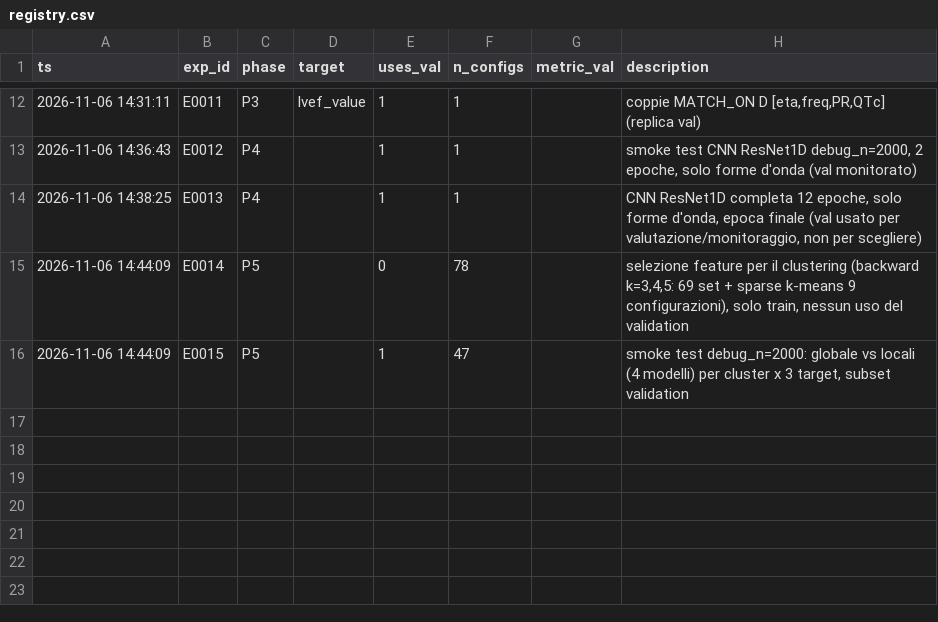
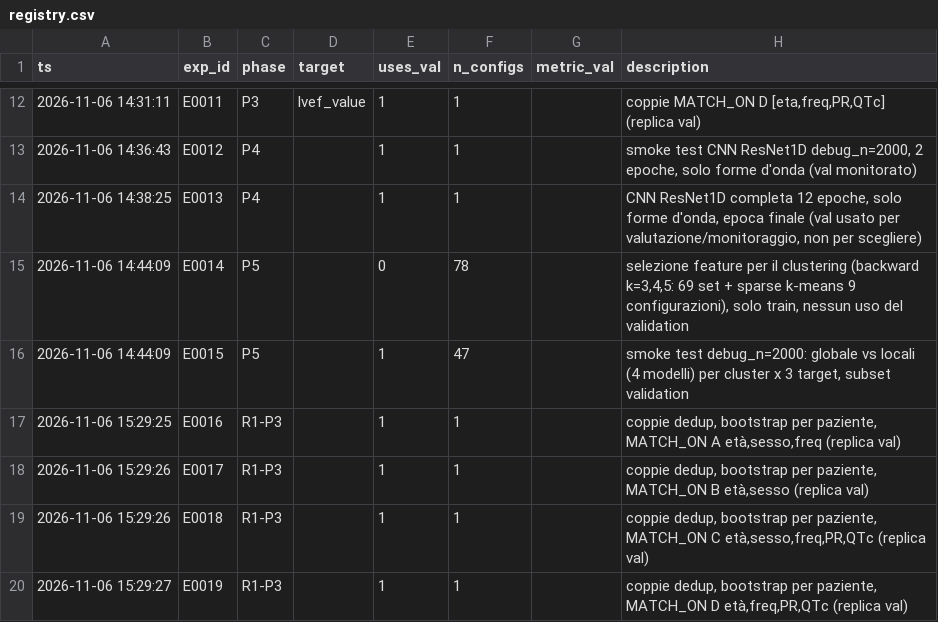
Before and after one commit to tmontanaro/esperimentiPaperSalerno, a CSV file: results/registry.csv, drawn as a sheet; only a part is shown, gaps mark what is left out.

```diff
--- a/results/registry.csv
+++ b/results/registry.csv
@@ -16 +16,5 @@ ts,exp_id,phase,target,uses_val,n_configs,metric_val,description
 2026-11-06 14:44:09,E0015,P5,,1,47,,"smoke test debug_n=2000: globale vs locali (4 modelli) per cluster x 3 target, subset validation"
+2026-11-06 15:29:25,E0016,R1-P3,,1,1,,"coppie dedup, bootstrap per paziente, MATCH_ON A età,sesso,freq (replica val)"
+2026-11-06 15:29:26,E0017,R1-P3,,1,1,,"coppie dedup, bootstrap per paziente, MATCH_ON B età,sesso (replica val)"
+2026-11-06 15:29:26,E0018,R1-P3,,1,1,,"coppie dedup, bootstrap per paziente, MATCH_ON C età,sesso,freq,PR,QTc (replica val)"
+2026-11-06 15:29:27,E0019,R1-P3,,1,1,,"coppie dedup, bootstrap per paziente, MATCH_ON D età,freq,PR,QTc (replica val)"
```
Also changed, not shown: 17 other files.
